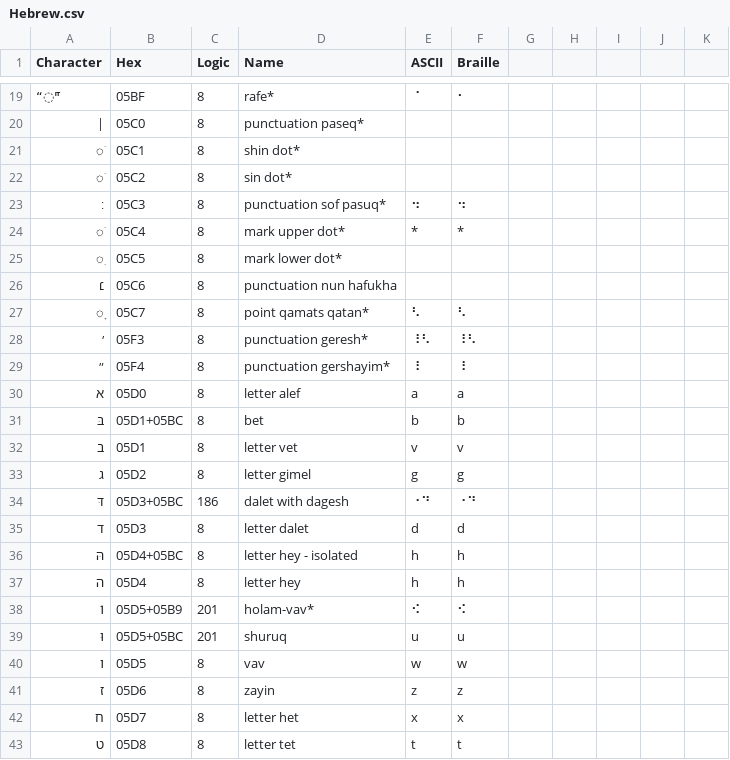
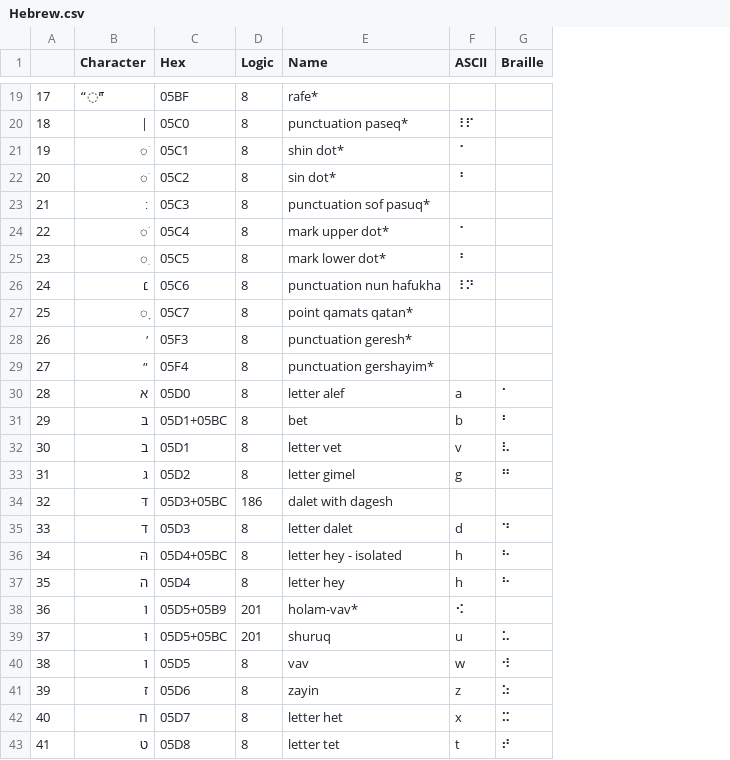
Before and after one commit to yeatersink/Niv-Louie, a CSV file: languages/source/Hebrew.csv, drawn as a sheet; only a part is shown, gaps mark what is left out; removed rows and columns are numbered as before the commit, all else as after; the diff covers the shown part only; the diff names each change by its address in the sheet, - before the commit and + after, or states it on an @@ line.

Commit message:
Worked to update the braille tables and the processes for creating lib louis tables instantly.

```diff
--- a/languages/source/Hebrew.csv
+++ b/languages/source/Hebrew.csv
+column A, rows 19-43: 17 | 18 | 19 | 20 | 21 | 22 | 23 | 24 | 25 | 26 | 27 | 28 | 29 | 30 | 31 | 32 | 33 | 34 | 35 | 36 | 37 | 38 | 39 | 40 | 41
-column G, empty
-column H, empty
-column I, empty
-column J, empty
-column K, empty
-F19 (ASCII): ⠈
+F19 (ASCII): (empty)
-G19 (Braille): ⠂
+G19 (Braille): (empty)
-F20 (ASCII): (empty)
+F20 (ASCII): ⠸⠏
-F21 (ASCII): (empty)
+F21 (ASCII): ⠈
-F22 (ASCII): (empty)
+F22 (ASCII): ⠘
-F23 (ASCII): ⠲
+F23 (ASCII): (empty)
-G23 (Braille): ⠲
+G23 (Braille): (empty)
-F24 (ASCII): *
+F24 (ASCII): ⠈
-G24 (Braille): *
+G24 (Braille): (empty)
-F25 (ASCII): (empty)
+F25 (ASCII): ⠘
-F26 (ASCII): (empty)
+F26 (ASCII): ⠸⠝
-F27 (ASCII): ⠣
+F27 (ASCII): (empty)
-G27 (Braille): ⠣
+G27 (Braille): (empty)
-F28 (ASCII): ⠸⠣
+F28 (ASCII): (empty)
-G28 (Braille): ⠸⠣
+G28 (Braille): (empty)
-F29 (ASCII): ⠸
+F29 (ASCII): (empty)
-G29 (Braille): ⠸
+G29 (Braille): (empty)
-G30 (Braille): a
+G30 (Braille): ⠁
-G31 (Braille): b
+G31 (Braille): ⠃
-G32 (Braille): v
+G32 (Braille): ⠧
-G33 (Braille): g
+G33 (Braille): ⠛
-F34 (ASCII): ⠐⠙
+F34 (ASCII): (empty)
-G34 (Braille): ⠐⠙
+G34 (Braille): (empty)
-G35 (Braille): d
+G35 (Braille): ⠙
-G36:G37 (Braille): h
+G36:G37 (Braille): ⠓
-G38 (Braille): ⠪
+G38 (Braille): (empty)
-G39 (Braille): u
+G39 (Braille): ⠥
-G40 (Braille): w
+G40 (Braille): ⠺
-G41 (Braille): z
+G41 (Braille): ⠵
-G42 (Braille): x
+G42 (Braille): ⠭
-G43 (Braille): t
+G43 (Braille): ⠞
```
Also changed, not shown: 1 added row and 92 edited cells elsewhere in this file, languages/filtered_Hebrew.csv, 3 other files.
